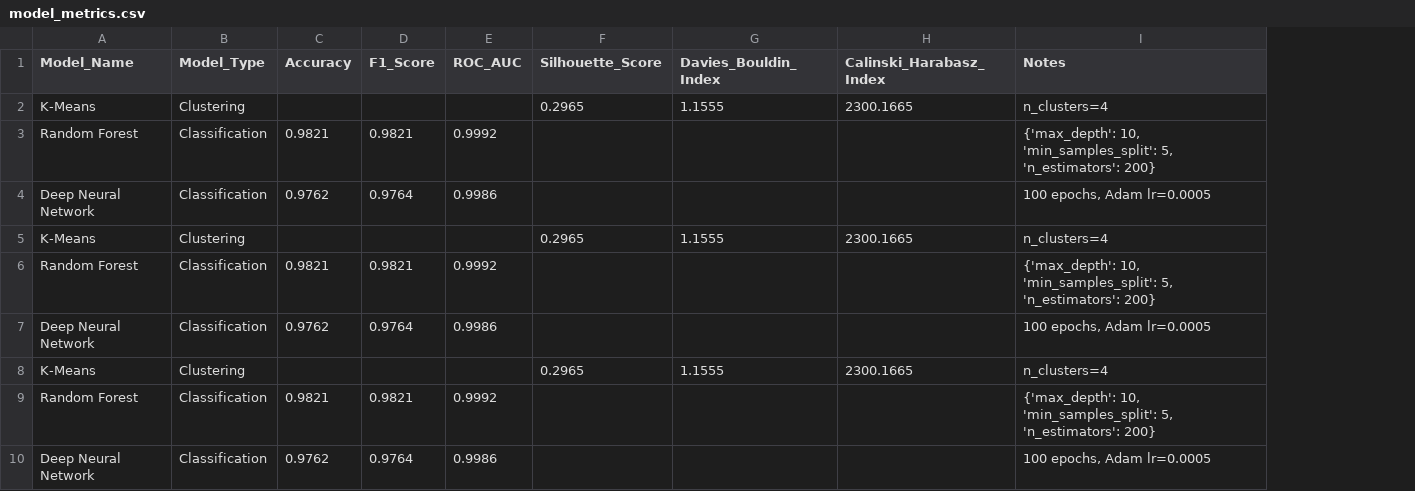
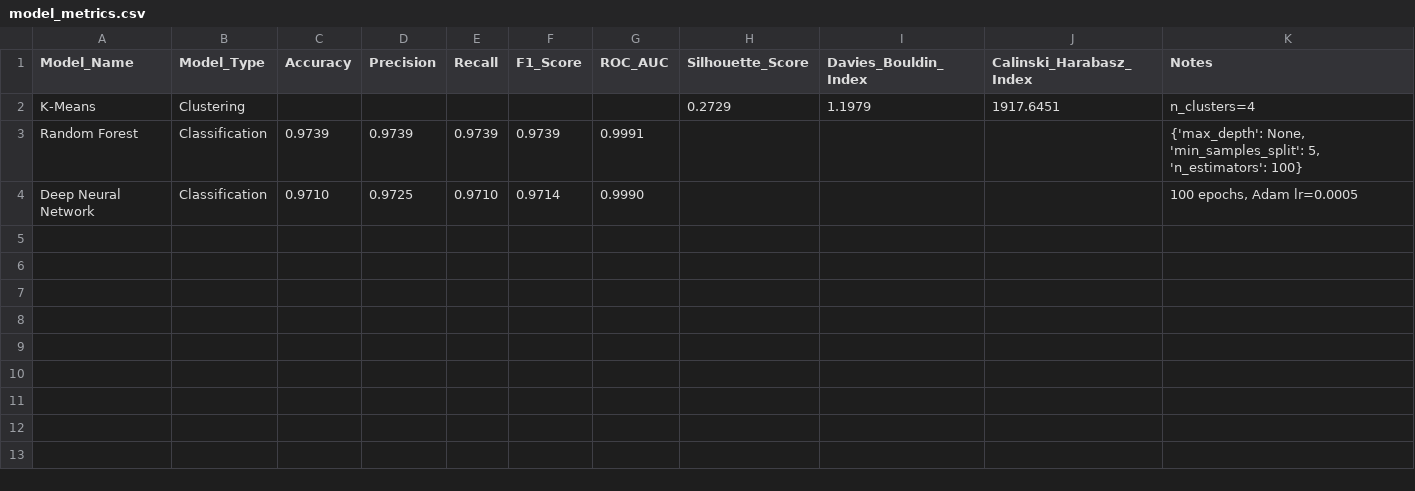
Before and after one commit to angithubvn8389it/introToDataAnalytics-DLProject, a CSV file: dataAnalytics&MLProject/outputs/model_metrics.csv, drawn as a sheet; removed rows and columns are numbered as before the commit, all else as after; the diff names each change by its address in the sheet, - before the commit and + after, or states it on an @@ line.

```diff
--- a/dataAnalytics&MLProject/outputs/model_metrics.csv
+++ b/dataAnalytics&MLProject/outputs/model_metrics.csv
+column D (Precision), rows 3-4: 0.9739 | 0.9725
+column E (Recall), rows 3-4: 0.9739 | 0.9710
-H2 (Silhouette_Score): 0.2965
+H2 (Silhouette_Score): 0.2729
-I2 (Davies_Bouldin_Index): 1.1555
+I2 (Davies_Bouldin_Index): 1.1979
-J2 (Calinski_Harabasz_Index): 2300.1665
+J2 (Calinski_Harabasz_Index): 1917.6451
-C3 (Accuracy): 0.9821
+C3 (Accuracy): 0.9739
-F3 (F1_Score): 0.9821
+F3 (F1_Score): 0.9739
-G3 (ROC_AUC): 0.9992
+G3 (ROC_AUC): 0.9991
-K3 (Notes): {'max_depth': 10, 'min_samples_split': 5, 'n_estimators': 200}
+K3 (Notes): {'max_depth': None, 'min_samples_split': 5, 'n_estimators': 100}
-C4 (Accuracy): 0.9762
+C4 (Accuracy): 0.9710
-F4 (F1_Score): 0.9764
+F4 (F1_Score): 0.9714
-G4 (ROC_AUC): 0.9986
+G4 (ROC_AUC): 0.9990
-row 5: K-Means | Clustering |  |  |  | 0.2965 | 1.1555 | 2300.1665 | n_clusters=4
-row 6: Random Forest | Classification | 0.9821 | 0.9821 | 0.9992 |  |  |  | {'max_depth': 10, 'min_samples_split': 5, 'n_estimators': 200}
-row 7: Deep Neural Network | Classification | 0.9762 | 0.9764 | 0.9986 |  |  |  | 100 epochs, Adam lr=0.0005
-row 8: K-Means | Clustering |  |  |  | 0.2965 | 1.1555 | 2300.1665 | n_clusters=4
-row 9: Random Forest | Classification | 0.9821 | 0.9821 | 0.9992 |  |  |  | {'max_depth': 10, 'min_samples_split': 5, 'n_estimators': 200}
-row 10: Deep Neural Network | Classification | 0.9762 | 0.9764 | 0.9986 |  |  |  | 100 epochs, Adam lr=0.0005
```
Also changed, not shown: dataAnalytics&MLProject/outputs/training_history.csv, 26 other files.
